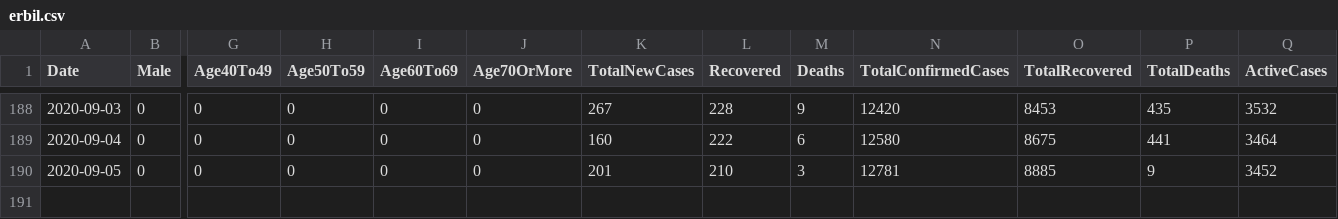
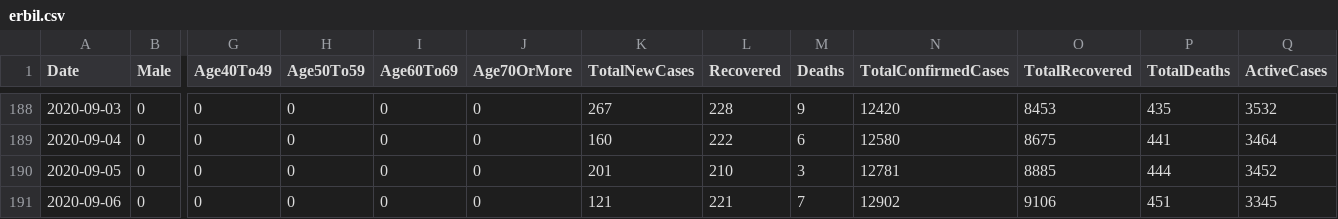
Before and after one commit to DevelopersTree/Kovid19, a CSV file: data/governorates/erbil.csv, drawn as a sheet; only a part is shown, gaps mark what is left out; rows hold the shown columns only; the diff names each change by its address in the sheet, - before the commit and + after, or states it on an @@ line.

```diff
--- a/data/governorates/erbil.csv
+++ b/data/governorates/erbil.csv
-P190 (TotalDeaths): 9
+P190 (TotalDeaths): 444
+row 191: 2020-09-06 | 0 | 0 | 0 | 0 | 0 | 121 | 221 | 7 | 12902 | 9106 | 451 | 3345
```
Also changed, not shown: data/governorates/duhok.csv, data/governorates/halabja.csv, 7 other files.
